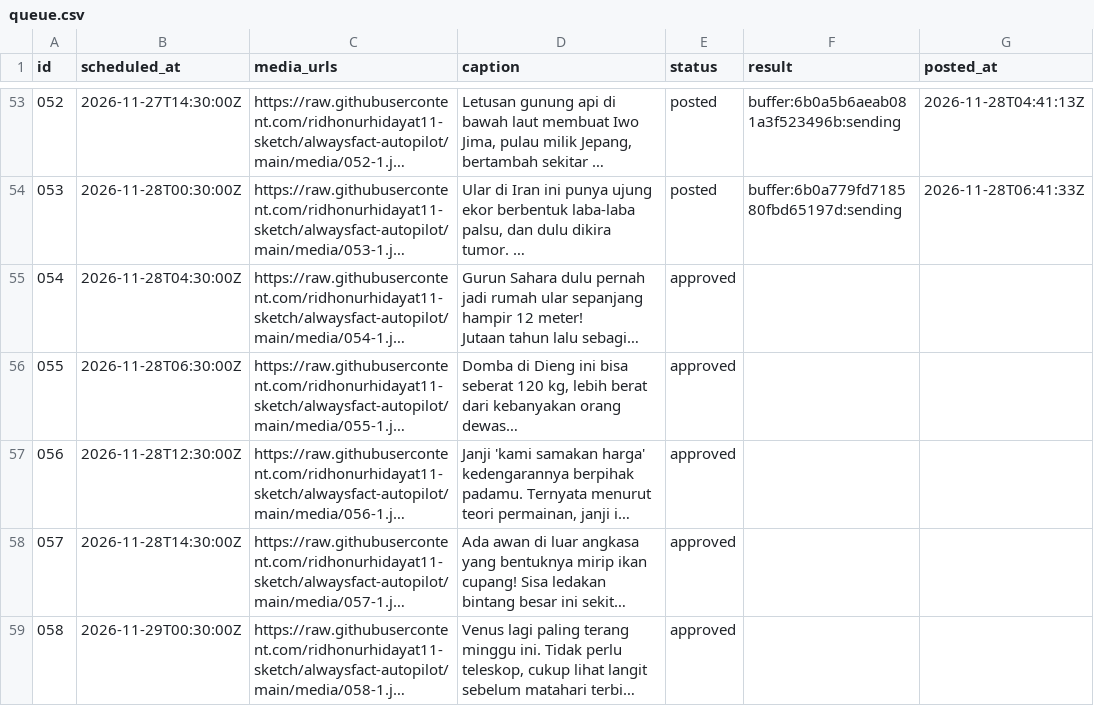
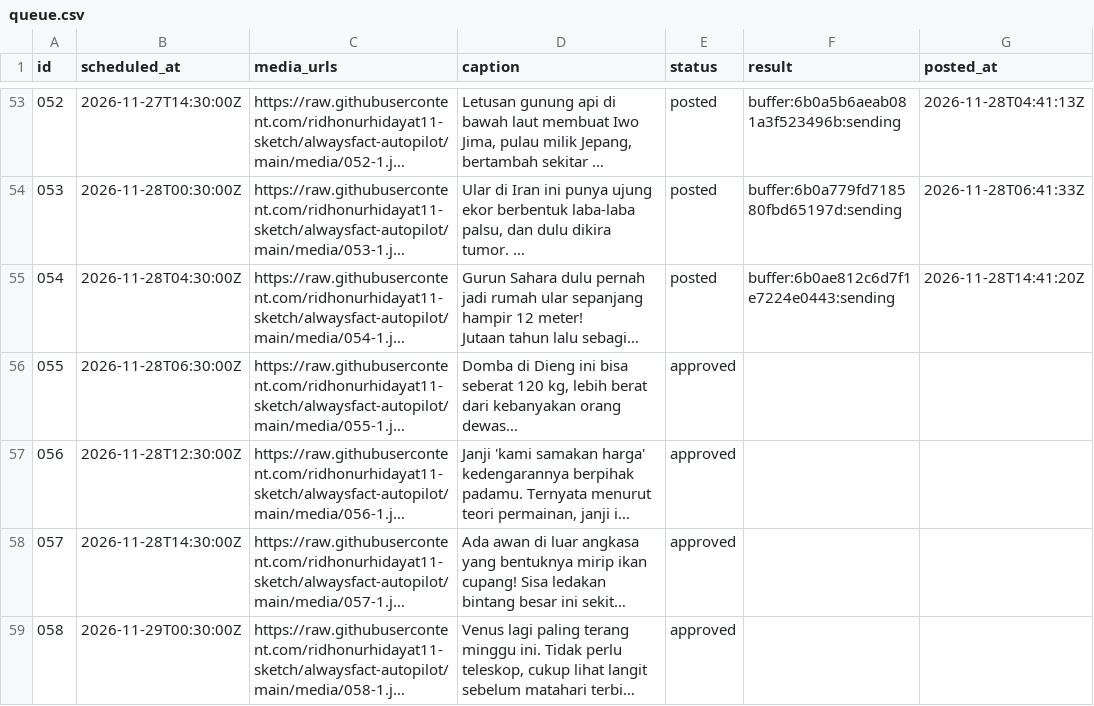
Before and after one commit to ridhonurhidayat11-sketch/alwaysfact-autopilot, a CSV file: queue.csv, drawn as a sheet; only a part is shown, gaps mark what is left out; long unchanged cells end in …; the diff names each change by its address in the sheet, - before the commit and + after, or states it on an @@ line.

```diff
--- a/queue.csv
+++ b/queue.csv
-E55 (status): approved
+E55 (status): posted
-F55 (result): (empty)
+F55 (result): buffer:6b0ae812c6d7f1e7224e0443:sending
-G55 (posted_at): (empty)
+G55 (posted_at): 2026-11-28T14:41:20Z
```
Also changed, not shown: 1 other file.
